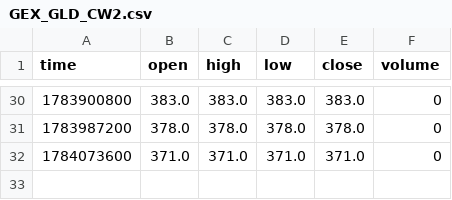
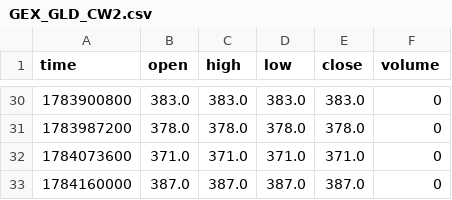
Before and after one commit to mustafi0/gex-suite-data, a CSV file: data/GEX_GLD_CW2.csv, drawn as a sheet; only a part is shown, gaps mark what is left out.

```diff
--- a/data/GEX_GLD_CW2.csv
+++ b/data/GEX_GLD_CW2.csv
@@ -32 +32,2 @@ time,open,high,low,close,volume
 1784073600,371.0,371.0,371.0,371.0,0
+1784160000,387.0,387.0,387.0,387.0,0
```
Also changed, not shown: data/GEX_GLD_CW.csv, data/GEX_GLD_DEX.csv, 18 other files.
